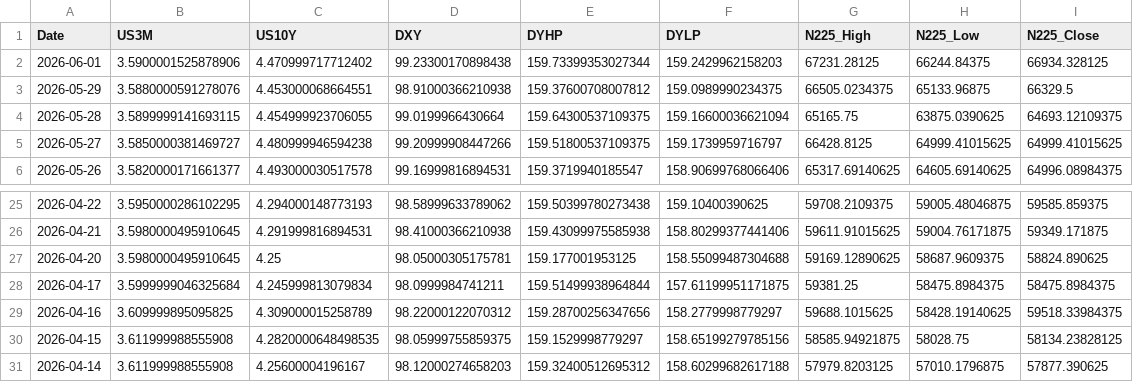
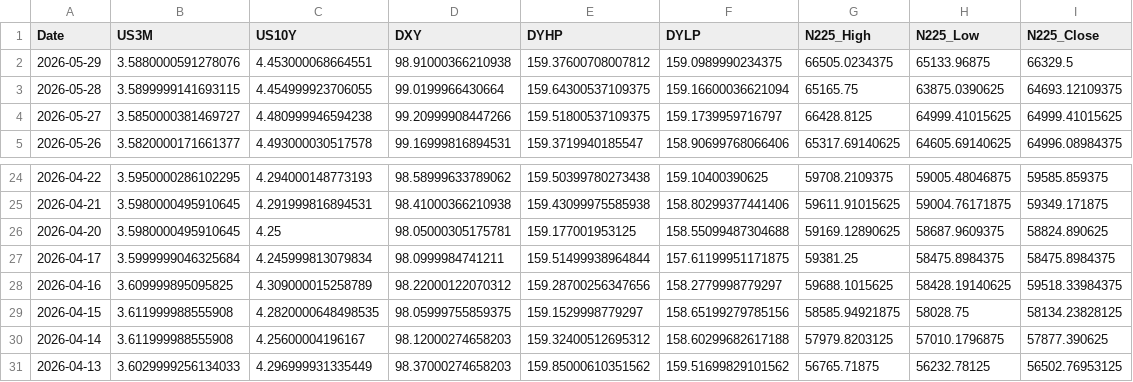
Before and after one commit to Mbnstk/market-data, a CSV file: us_market_30d_history.csv, drawn as a sheet; only a part is shown, gaps mark what is left out.

Commit message:
Market Update: 2026-06-01 20:43

```diff
--- a/us_market_30d_history.csv
+++ b/us_market_30d_history.csv
@@ -1,3 +1,2 @@
 Date,US3M,US10Y,DXY,DYHP,DYLP,N225_High,N225_Low,N225_Close
-2026-06-01,3.5900001525878906,4.470999717712402,99.23300170898438,159.73399353027344,159.2429962158203,67231.28125,66244.84375,66934.328125
 2026-05-29,3.5880000591278076,4.453000068664551,98.91000366210938,159.37600708007812,159.0989990234375,66505.0234375,65133.96875,66329.5
@@ -31 +30,2 @@ Date,US3M,US10Y,DXY,DYHP,DYLP,N225_High,N225_Low,N225_Close
 2026-04-14,3.611999988555908,4.25600004196167,98.12000274658203,159.32400512695312,158.60299682617188,57979.8203125,57010.1796875,57877.390625
+2026-04-13,3.6029999256134033,4.296999931335449,98.37000274658203,159.85000610351562,159.51699829101562,56765.71875,56232.78125,56502.76953125
```
